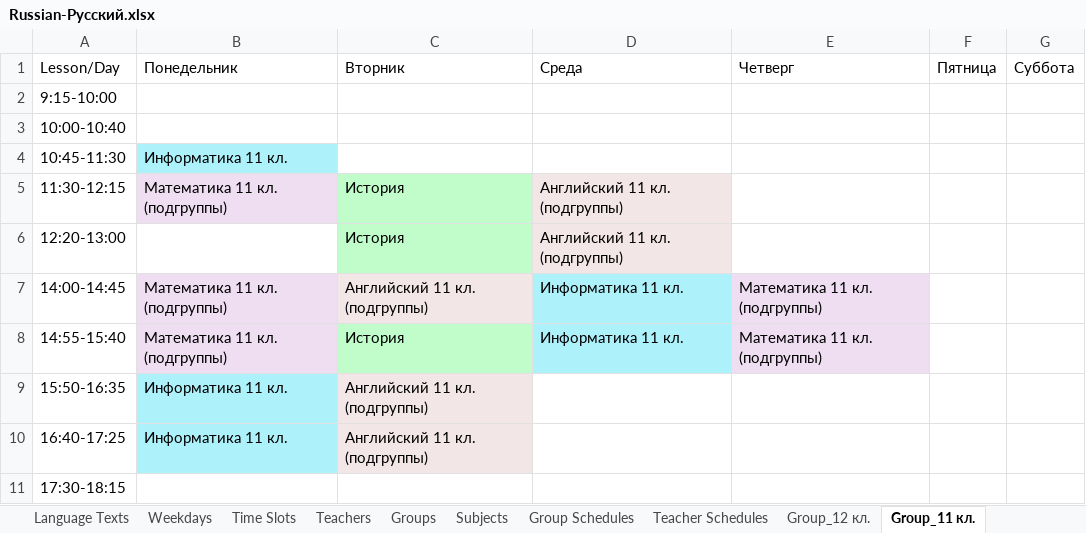
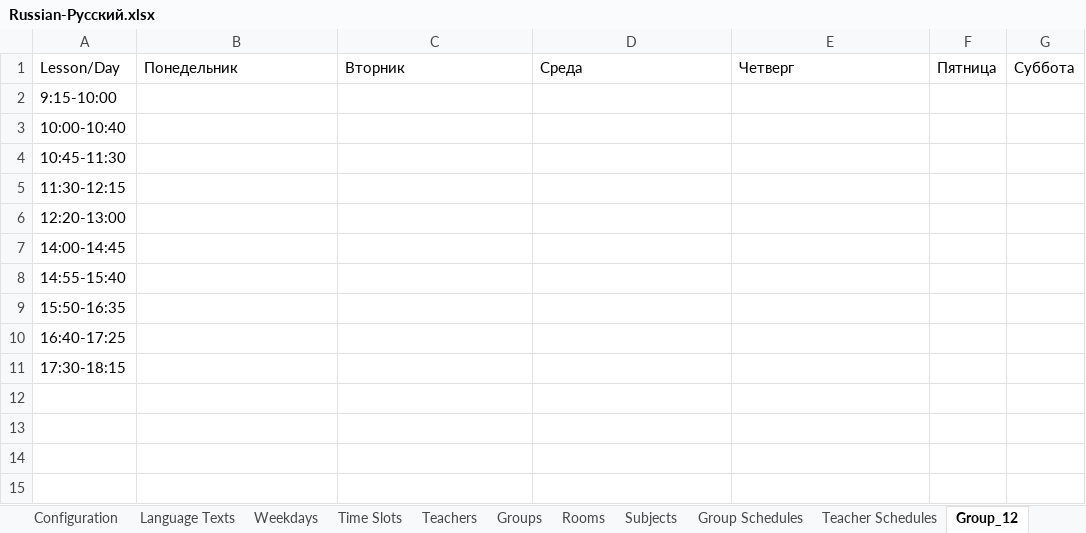
Before and after one commit to yoavmoiseev/school-scheduler, an Excel workbook: WEB-ScSc/ExcelExamples/Russian-Русский.xlsx, sheet Group_12, drawn as a sheet; values as stored, in another font and other column widths than the file's, no borders; the diff names each change by its address in the sheet, - before the commit and + after, or states it on an @@ line.

```diff
--- a/WEB-ScSc/ExcelExamples/Russian-Русский.xlsx (sheet Group_12)
+++ b/WEB-ScSc/ExcelExamples/Russian-Русский.xlsx (sheet Group_12)
-sheet tab: Group_11 кл.
+sheet tab: Group_12
-sheet tab: Group_12 кл.
+sheet tab: Rooms
-B4: Информатика 11 кл.
+B4: (empty)
-B4 fill: #ADF1FB
+B4 fill: none
-B5: Математика 11 кл. (подгруппы)
+B5: (empty)
-B5 fill: #EFDEF2
+B5 fill: none
-C5:C6: История
+C5:C6: (empty)
-C5:C6 fill: #C0FDCB
+C5:C6 fill: none
-D5:D6: Английский 11 кл. (подгруппы)
+D5:D6: (empty)
-D5:D6 fill: #F3E6E7
+D5:D6 fill: none
-B7:B8: Математика 11 кл. (подгруппы)
+B7:B8: (empty)
-B7:B8 fill: #EFDEF2
+B7:B8 fill: none
-C7: Английский 11 кл. (подгруппы)
+C7: (empty)
-C7 fill: #F3E6E7
+C7 fill: none
-D7:D8: Информатика 11 кл.
+D7:D8: (empty)
-D7:D8 fill: #ADF1FB
+D7:D8 fill: none
-E7:E8: Математика 11 кл. (подгруппы)
+E7:E8: (empty)
-E7:E8 fill: #EFDEF2
+E7:E8 fill: none
-C8: История
+C8: (empty)
-C8 fill: #C0FDCB
+C8 fill: none
-B9:B10: Информатика 11 кл.
+B9:B10: (empty)
-B9:B10 fill: #ADF1FB
+B9:B10 fill: none
-C9:C10: Английский 11 кл. (подгруппы)
+C9:C10: (empty)
-C9:C10 fill: #F3E6E7
+C9:C10 fill: none
```
Also changed, not shown: sheet Group Schedules, sheet Teacher Schedules, sheet Subjects, sheet Teachers, sheet Groups, sheet Language Texts, 4 more sheets, other sheet tabs, WEB-ScSc/ExcelExamples/Hebrew-עברית.xlsx, 18 other files.
